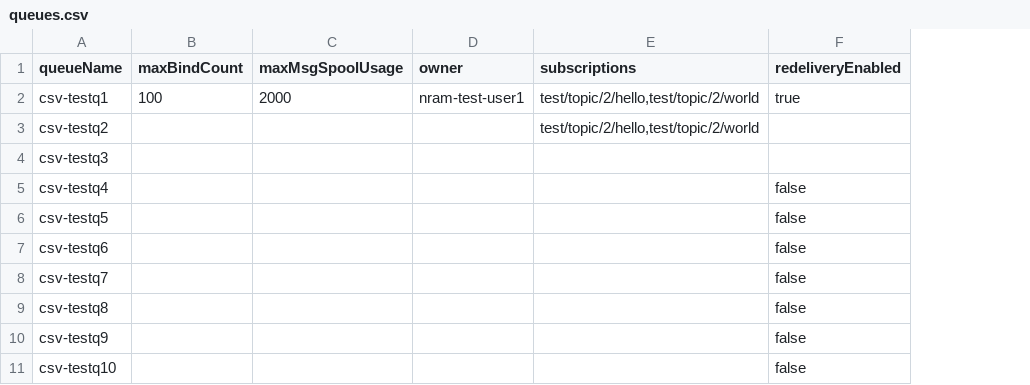
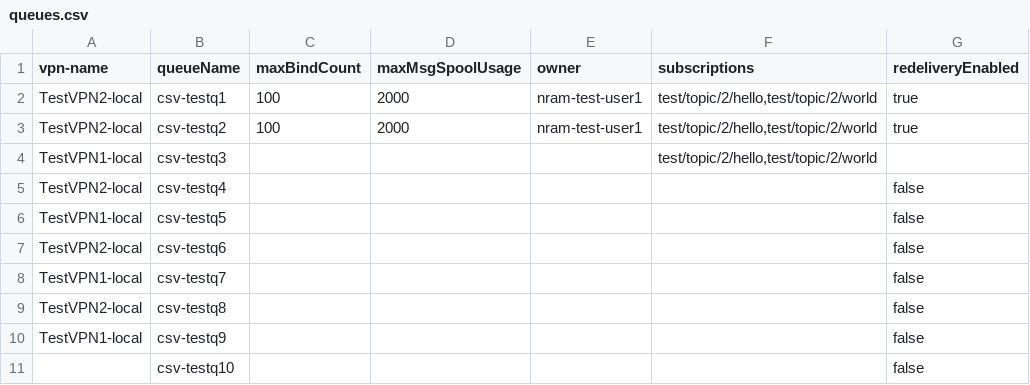
Before and after one commit to nram-solace/solace-selfservice-github, a CSV file: input/csv/queues.csv, drawn as a sheet; addresses are those after the commit; the diff names each change by its address in the sheet, - before the commit and + after, or states it on an @@ line.

Commit message:
feat issue34 - add vpn-name to input csv file

```diff
--- a/input/csv/queues.csv
+++ b/input/csv/queues.csv
+column A (vpn-name), rows 2-10: TestVPN2-local | TestVPN2-local | TestVPN1-local | TestVPN2-local | TestVPN1-local | TestVPN2-local | TestVPN1-local | TestVPN2-local | TestVPN1-local
-C3 (maxBindCount): (empty)
+C3 (maxBindCount): 100
-D3 (maxMsgSpoolUsage): (empty)
+D3 (maxMsgSpoolUsage): 2000
-E3 (owner): (empty)
+E3 (owner): nram-test-user1
-G3 (redeliveryEnabled): (empty)
+G3 (redeliveryEnabled): true
-F4 (subscriptions): (empty)
+F4 (subscriptions): test/topic/2/hello,test/topic/2/world
```
Also changed, not shown: 4 other files.
